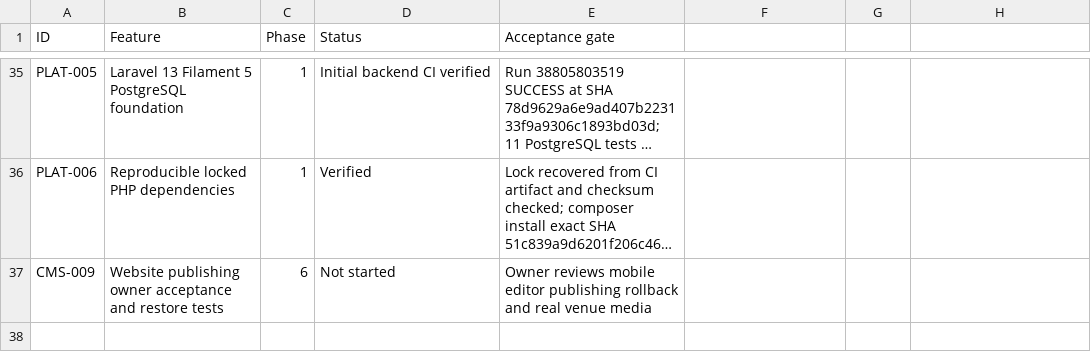
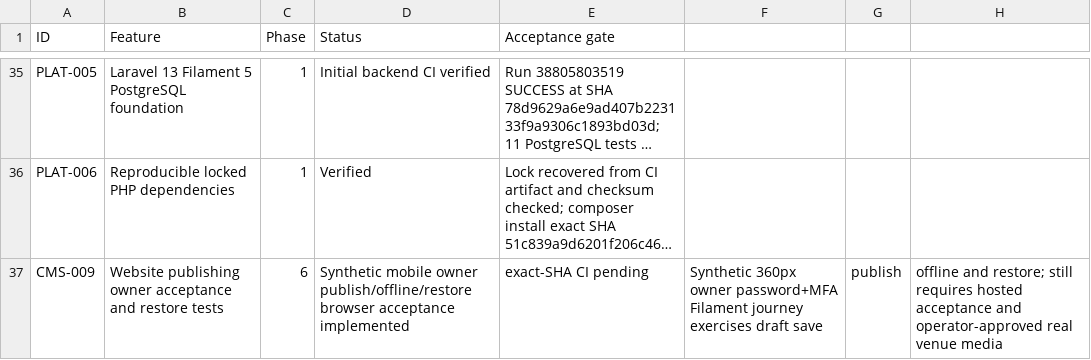
Before and after one commit to yasirskhan/Zargul-Silver-Marquee, a CSV file: docs/FEATURE_REGISTER.csv, drawn as a sheet; only a part is shown, gaps mark what is left out; long unchanged cells end in …; the diff names each change by its address in the sheet, - before the commit and + after, or states it on an @@ line.

Commit message:
CMS: exercise owner mobile page publish offline and restore in browser

```diff
--- a/docs/FEATURE_REGISTER.csv
+++ b/docs/FEATURE_REGISTER.csv
-D37 (Status): Not started
+D37 (Status): Synthetic mobile owner publish/offline/restore browser acceptance implemented
-E37 (Acceptance gate): Owner reviews mobile editor publishing rollback and real venue media
+E37 (Acceptance gate): exact-SHA CI pending
-F37: (empty)
+F37: Synthetic 360px owner password+MFA Filament journey exercises draft save
-G37: (empty)
+G37: publish
-H37: (empty)
+H37: offline and restore; still requires hosted acceptance and operator-approved real venue media
```
Also changed, not shown: 3 other files.
